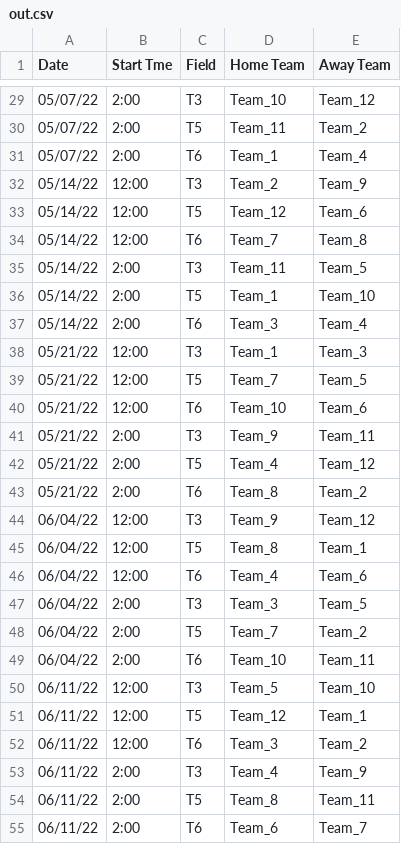
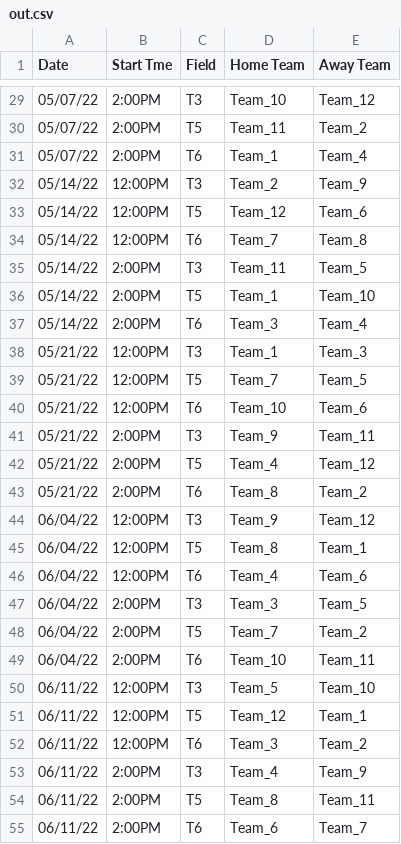
Before and after one commit to louie0817/PuLP, a CSV file: data/out.csv, drawn as a sheet; only a part is shown, gaps mark what is left out; the diff covers the shown part only.

```diff
--- a/data/out.csv
+++ b/data/out.csv
@@ -29,27 +29,27 @@ Date,Start Tme,Field,Home Team,Away Team
-05/07/22,2:00,T3,Team_10,Team_12
-05/07/22,2:00,T5,Team_11,Team_2
-05/07/22,2:00,T6,Team_1,Team_4
-05/14/22,12:00,T3,Team_2,Team_9
-05/14/22,12:00,T5,Team_12,Team_6
-05/14/22,12:00,T6,Team_7,Team_8
-05/14/22,2:00,T3,Team_11,Team_5
-05/14/22,2:00,T5,Team_1,Team_10
-05/14/22,2:00,T6,Team_3,Team_4
-05/21/22,12:00,T3,Team_1,Team_3
-05/21/22,12:00,T5,Team_7,Team_5
-05/21/22,12:00,T6,Team_10,Team_6
-05/21/22,2:00,T3,Team_9,Team_11
-05/21/22,2:00,T5,Team_4,Team_12
-05/21/22,2:00,T6,Team_8,Team_2
-06/04/22,12:00,T3,Team_9,Team_12
-06/04/22,12:00,T5,Team_8,Team_1
-06/04/22,12:00,T6,Team_4,Team_6
-06/04/22,2:00,T3,Team_3,Team_5
-06/04/22,2:00,T5,Team_7,Team_2
-06/04/22,2:00,T6,Team_10,Team_11
-06/11/22,12:00,T3,Team_5,Team_10
-06/11/22,12:00,T5,Team_12,Team_1
-06/11/22,12:00,T6,Team_3,Team_2
-06/11/22,2:00,T3,Team_4,Team_9
-06/11/22,2:00,T5,Team_8,Team_11
-06/11/22,2:00,T6,Team_6,Team_7
+05/07/22,2:00PM,T3,Team_10,Team_12
+05/07/22,2:00PM,T5,Team_11,Team_2
+05/07/22,2:00PM,T6,Team_1,Team_4
+05/14/22,12:00PM,T3,Team_2,Team_9
+05/14/22,12:00PM,T5,Team_12,Team_6
+05/14/22,12:00PM,T6,Team_7,Team_8
+05/14/22,2:00PM,T3,Team_11,Team_5
+05/14/22,2:00PM,T5,Team_1,Team_10
+05/14/22,2:00PM,T6,Team_3,Team_4
+05/21/22,12:00PM,T3,Team_1,Team_3
+05/21/22,12:00PM,T5,Team_7,Team_5
+05/21/22,12:00PM,T6,Team_10,Team_6
+05/21/22,2:00PM,T3,Team_9,Team_11
+05/21/22,2:00PM,T5,Team_4,Team_12
+05/21/22,2:00PM,T6,Team_8,Team_2
+06/04/22,12:00PM,T3,Team_9,Team_12
+06/04/22,12:00PM,T5,Team_8,Team_1
+06/04/22,12:00PM,T6,Team_4,Team_6
+06/04/22,2:00PM,T3,Team_3,Team_5
+06/04/22,2:00PM,T5,Team_7,Team_2
+06/04/22,2:00PM,T6,Team_10,Team_11
+06/11/22,12:00PM,T3,Team_5,Team_10
+06/11/22,12:00PM,T5,Team_12,Team_1
+06/11/22,12:00PM,T6,Team_3,Team_2
+06/11/22,2:00PM,T3,Team_4,Team_9
+06/11/22,2:00PM,T5,Team_8,Team_11
+06/11/22,2:00PM,T6,Team_6,Team_7
```
Also changed, not shown: 33 edited cells elsewhere in this file, 1 other file.
